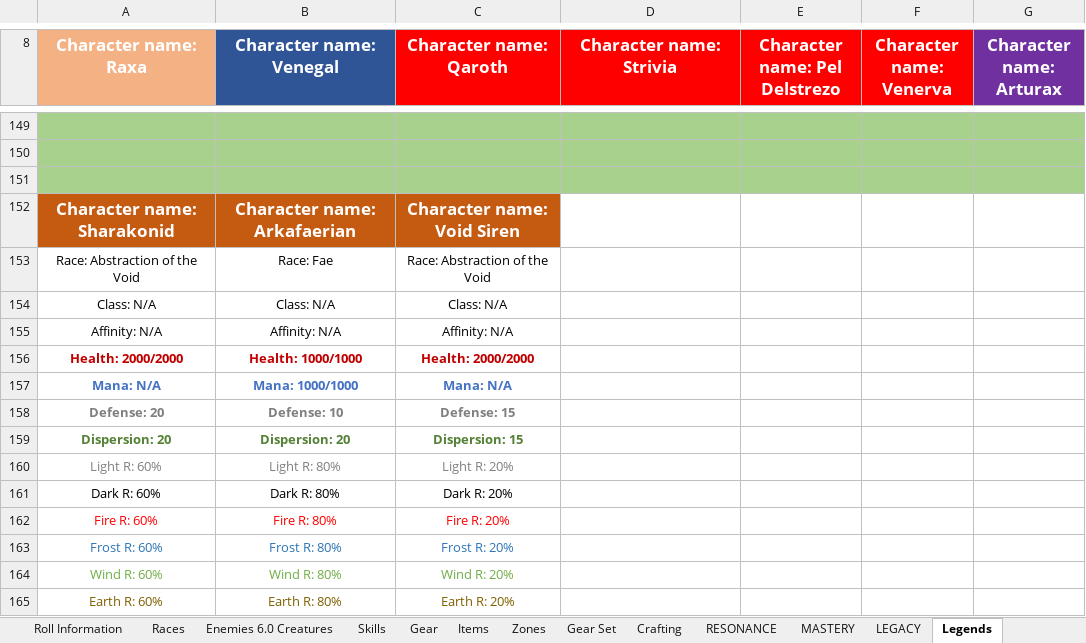
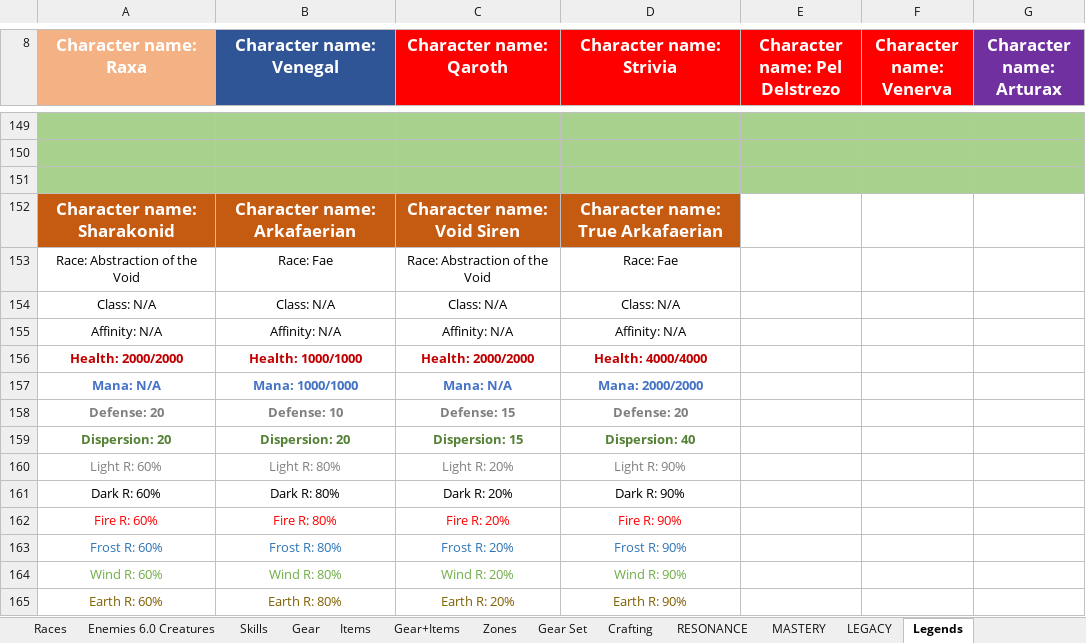
Before and after one commit to PyroMantra/warpedoriginal, an Excel workbook: data/Layer List (7).xlsx, sheet Legends, drawn as a sheet; only a part is shown, gaps mark what is left out; values as stored, in another font and other column widths than the file's, no borders; the diff covers the shown part only; the diff names each change by its address in the sheet, - before the commit and + after, or states it on an @@ line.

```diff
--- a/data/Layer List (7).xlsx (sheet Legends)
+++ b/data/Layer List (7).xlsx (sheet Legends)
+sheet tab: Gear+Items
-D152 (Character name: Strivia): (empty)
+D152 (Character name: Strivia): Character name: True Arkafaerian
-D152 fill: none
+D152 fill: #C55A11
-D153 (Character name: Strivia): (empty)
+D153 (Character name: Strivia): Race: Fae
-D154 (Character name: Strivia): (empty)
+D154 (Character name: Strivia): Class: N/A
-D155 (Character name: Strivia): (empty)
+D155 (Character name: Strivia): Affinity: N/A
-D156 (Character name: Strivia): (empty)
+D156 (Character name: Strivia): Health: 4000/4000
-D157 (Character name: Strivia): (empty)
+D157 (Character name: Strivia): Mana: 2000/2000
-D158 (Character name: Strivia): (empty)
+D158 (Character name: Strivia): Defense: 20
-D159 (Character name: Strivia): (empty)
+D159 (Character name: Strivia): Dispersion: 40
-D160 (Character name: Strivia): (empty)
+D160 (Character name: Strivia): Light R: 90%
-D161 (Character name: Strivia): (empty)
+D161 (Character name: Strivia): Dark R: 90%
-D162 (Character name: Strivia): (empty)
+D162 (Character name: Strivia): Fire R: 90%
-D163 (Character name: Strivia): (empty)
+D163 (Character name: Strivia): Frost R: 90%
-D164 (Character name: Strivia): (empty)
+D164 (Character name: Strivia): Wind R: 90%
-D165 (Character name: Strivia): (empty)
+D165 (Character name: Strivia): Earth R: 90%
```
Also changed, not shown: 16 edited cells elsewhere in this sheet, sheet Gear, sheet The Informatorium, sheet Zones, sheet RESONANCE, sheet Gear Set, sheet Skills, 4 more sheets, static/Data/Normalized_Abilities.xlsx, 12 other files.
